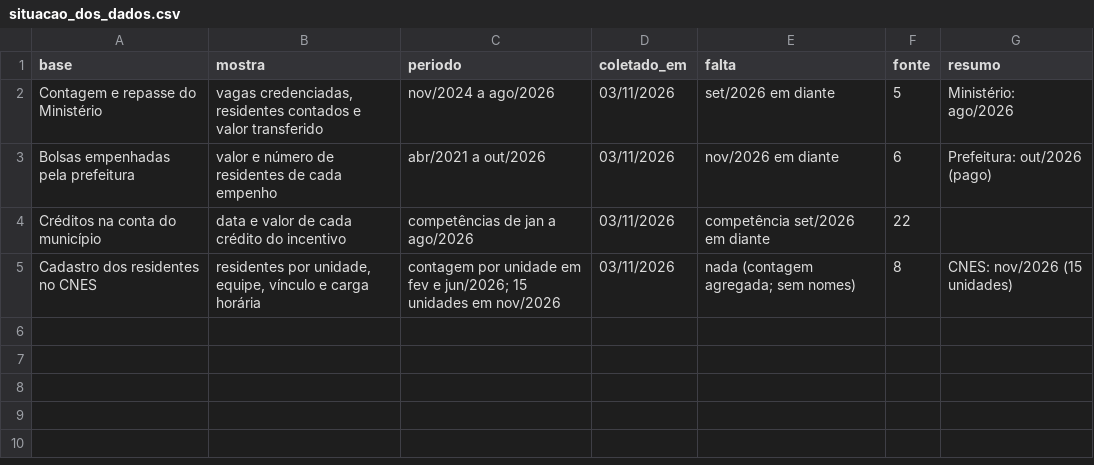
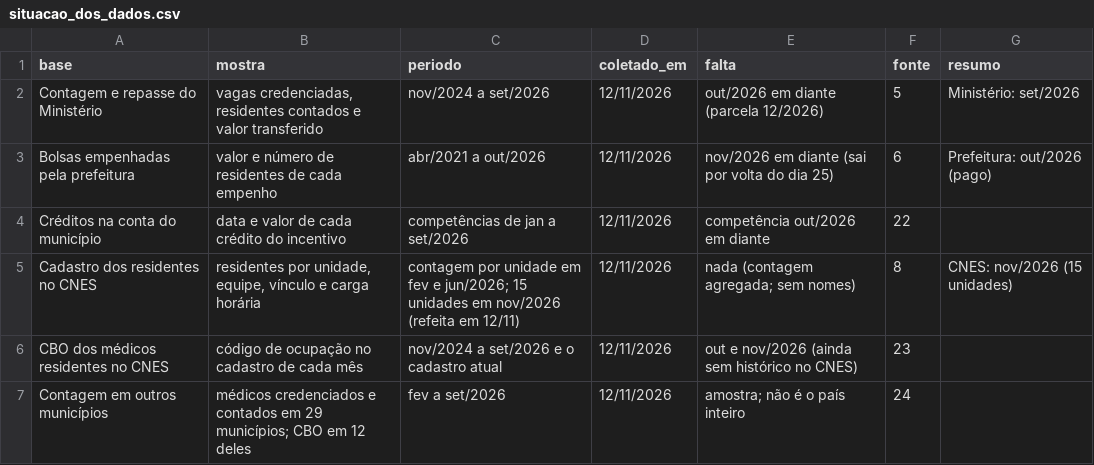
Before and after one commit to skabite/bolsa-residentes-santa-maria, a CSV file: dados/situacao_dos_dados.csv, drawn as a sheet.

```diff
--- a/dados/situacao_dos_dados.csv
+++ b/dados/situacao_dos_dados.csv
@@ -1,5 +1,7 @@
 base,mostra,periodo,coletado_em,falta,fonte,resumo
-Contagem e repasse do Ministério,"vagas credenciadas, residentes contados e valor transferido",nov/2024 a ago/2026,03/11/2026,set/2026 em diante,5,Ministério: ago/2026
-Bolsas empenhadas pela prefeitura,valor e número de residentes de cada empenho,abr/2021 a out/2026,03/11/2026,nov/2026 em diante,6,Prefeitura: out/2026 (pago)
-Créditos na conta do município,data e valor de cada crédito do incentivo,competências de jan a ago/2026,03/11/2026,competência set/2026 em diante,22,
-Cadastro dos residentes no CNES,"residentes por unidade, equipe, vínculo e carga horária",contagem por unidade em fev e jun/2026; 15 unidades em nov/2026,03/11/2026,nada (contagem agregada; sem nomes),8,CNES: nov/2026 (15 unidades)
+Contagem e repasse do Ministério,"vagas credenciadas, residentes contados e valor transferido",nov/2024 a set/2026,12/11/2026,out/2026 em diante (parcela 12/2026),5,Ministério: set/2026
+Bolsas empenhadas pela prefeitura,valor e número de residentes de cada empenho,abr/2021 a out/2026,12/11/2026,nov/2026 em diante (sai por volta do dia 25),6,Prefeitura: out/2026 (pago)
+Créditos na conta do município,data e valor de cada crédito do incentivo,competências de jan a set/2026,12/11/2026,competência out/2026 em diante,22,
+Cadastro dos residentes no CNES,"residentes por unidade, equipe, vínculo e carga horária",contagem por unidade em fev e jun/2026; 15 unidades em nov/2026 (refeita em 12/11),12/11/2026,nada (contagem agregada; sem nomes),8,CNES: nov/2026 (15 unidades)
+CBO dos médicos residentes no CNES,código de ocupação no cadastro de cada mês,nov/2024 a set/2026 e o cadastro atual,12/11/2026,out e nov/2026 (ainda sem histórico no CNES),23,
+Contagem em outros municípios,médicos credenciados e contados em 29 municípios; CBO em 12 deles,fev a set/2026,12/11/2026,amostra; não é o país inteiro,24,
```
Also changed, not shown: dados/incentivo_federal_media_por_residente.csv, dados/incentivo_federal_recebido_2026.csv, 29 other files.
